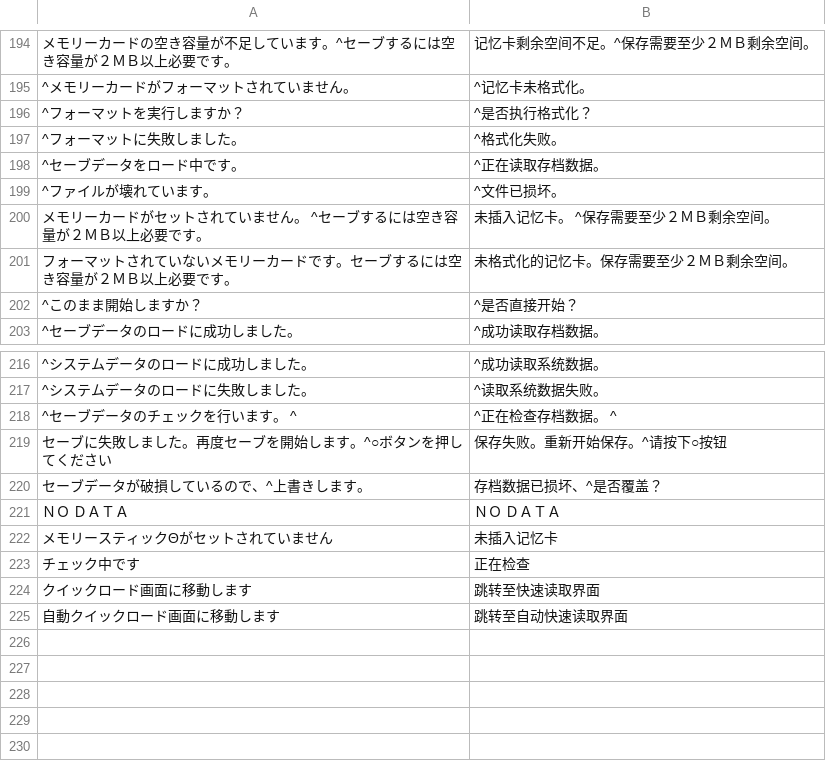
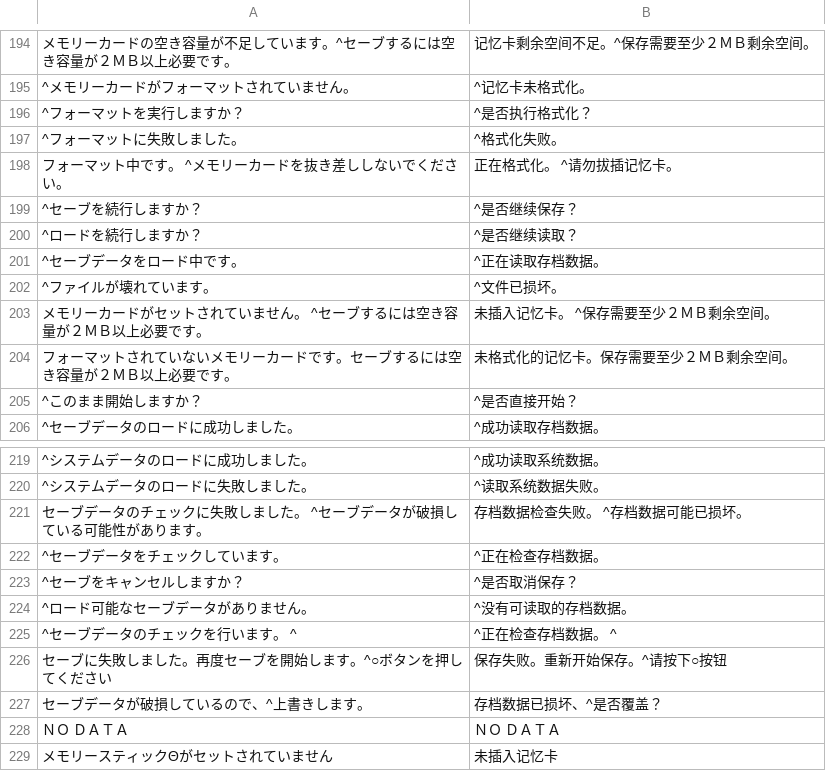
Before and after one commit to SpriteLisen/EustiaVitaTool, a CSV file: eboot/translate-info.csv, drawn as a sheet; only a part is shown, gaps mark what is left out; the shorter side is filled out with more unchanged rows; the diff names each change by its address in the sheet, - before the commit and + after, or states it on an @@ line.

Commit message:
change: 调整 eboot 翻译项内容为实机 elf 的数据, 并增加漏掉的内容

```diff
--- a/eboot/translate-info.csv
+++ b/eboot/translate-info.csv
+row 198: フォーマット中です。 ^メモリーカードを抜き差ししないでください。 | 正在格式化。 ^请勿拔插记忆卡。
+row 199: ^セーブを続行しますか？ | ^是否继续保存？
+row 200: ^ロードを続行しますか？ | ^是否继续读取？
+row 221: セーブデータのチェックに失敗しました。 ^セーブデータが破損している可能性があります。 | 存档数据检查失败。 ^存档数据可能已损坏。
+row 222: ^セーブデータをチェックしています。 | ^正在检查存档数据。
+row 223: ^セーブをキャンセルしますか？ | ^是否取消保存？
+row 224: ^ロード可能なセーブデータがありません。 | ^没有可读取的存档数据。
```
Also changed, not shown: eboot/decode-info-fixed.csv, eboot/decode-info.csv.
